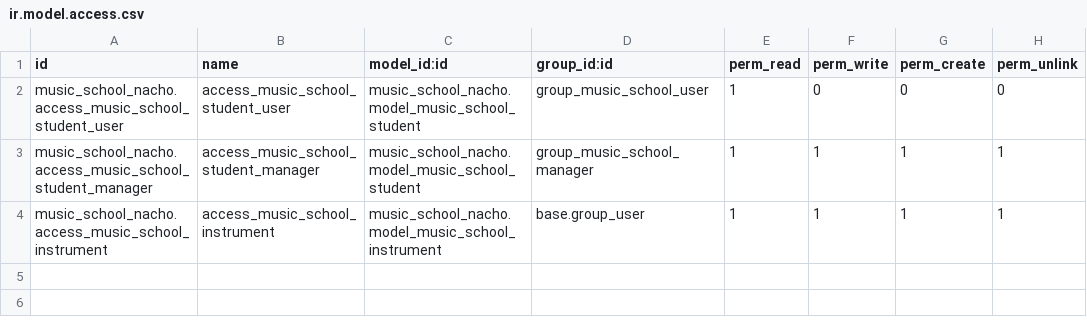
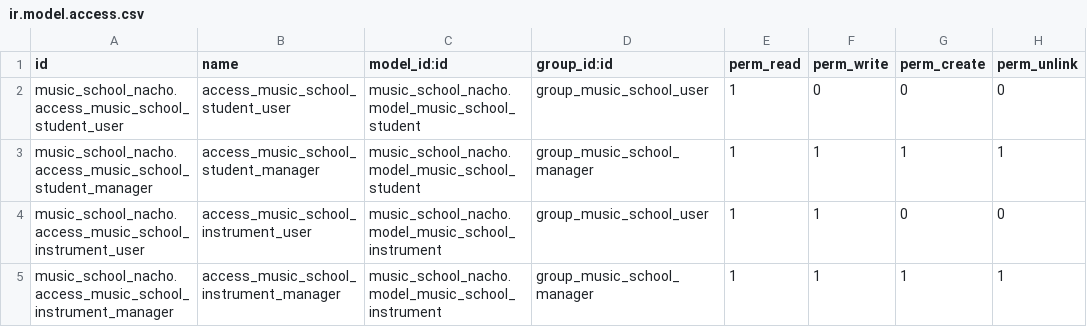
Before and after one commit to nachoserra-domatix/cursoaeodoo2025, a CSV file: music_school_nacho/security/ir.model.access.csv, drawn as a sheet.

Commit message:
[ADD] Translations and method

```diff
--- a/music_school_nacho/security/ir.model.access.csv
+++ b/music_school_nacho/security/ir.model.access.csv
@@ -3,2 +3,3 @@ music_school_nacho.access_music_school_student_user,access_music_school_student_
 music_school_nacho.access_music_school_student_manager,access_music_school_student_manager,music_school_nacho.model_music_school_student,group_music_school_manager,1,1,1,1
-music_school_nacho.access_music_school_instrument,access_music_school_instrument,music_school_nacho.model_music_school_instrument,base.group_user,1,1,1,1
+music_school_nacho.access_music_school_instrument_user,access_music_school_instrument_user,music_school_nacho.model_music_school_instrument,group_music_school_user,1,1,0,0
+music_school_nacho.access_music_school_instrument_manager,access_music_school_instrument_manager,music_school_nacho.model_music_school_instrument,group_music_school_manager,1,1,1,1
```
Also changed, not shown: 4 other files.
